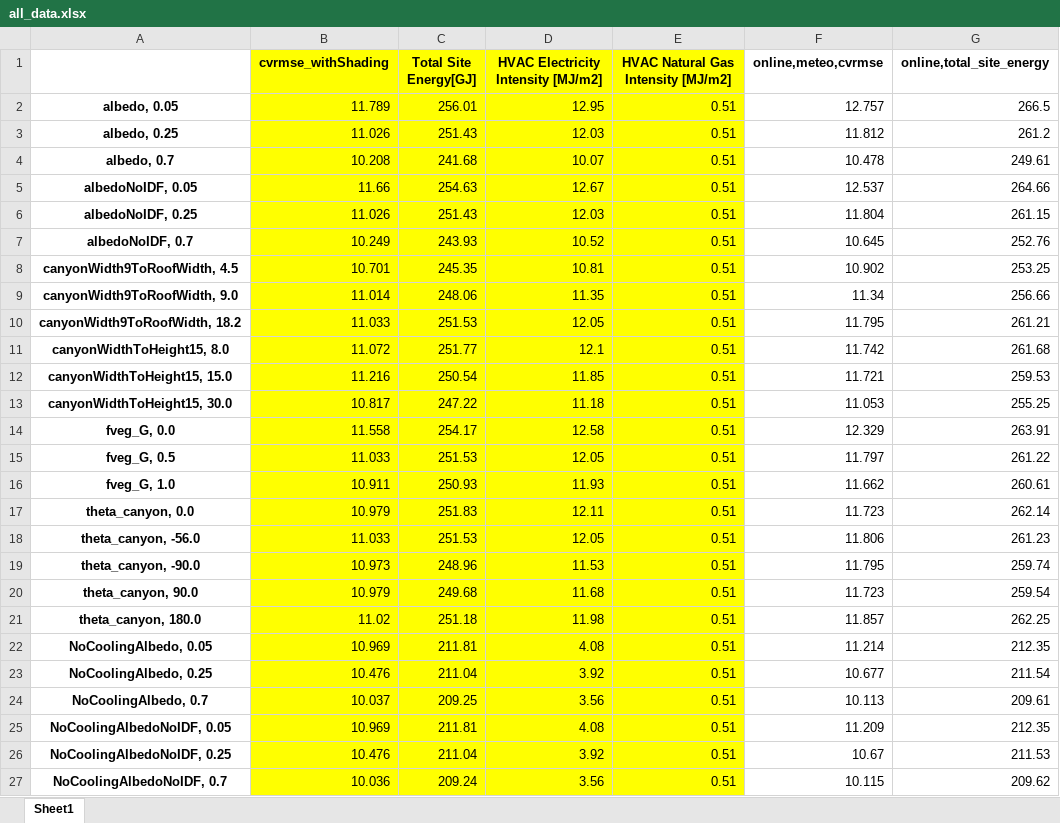
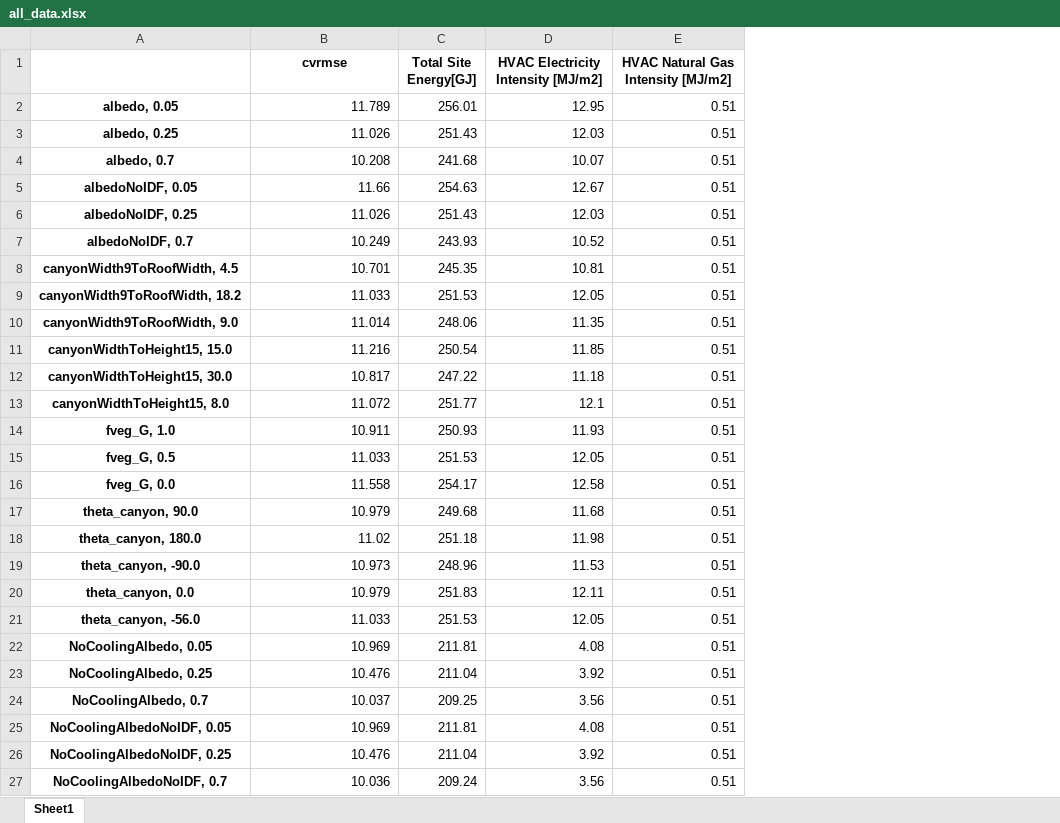
Before and after one commit to xixihaha1995/urban_climate_and_who, an Excel workbook: A_prepost_processing/sensitivity_shading_boosted/all_data.xlsx, sheet Sheet1, drawn as a sheet; only a part is shown; values as stored, in another font and other column widths than the file's, no borders; charts and pictures not drawn; removed rows and columns are numbered as before the commit, all else as after; the diff covers the shown part only; the diff names each change by its address in the sheet, - before the commit and + after, or states it on an @@ line.

```diff
--- a/A_prepost_processing/sensitivity_shading_boosted/all_data.xlsx (sheet Sheet1)
+++ b/A_prepost_processing/sensitivity_shading_boosted/all_data.xlsx (sheet Sheet1)
-column F (online,meteo,cvrmse), rows 2-9: 12.757 | 11.812 | 10.478 | 12.537 | 11.804 | 10.645 | 10.902 | 11.34; rows 12-14: 11.721 | 11.053 | 12.329; rows 17-18: 11.723 | 11.806; rows 22-27: 11.214 | 10.677 | 10.113 | 11.209 | 10.67 | 10.115
-column G (online,total_site_energy), rows 2-9: 266.5 | 261.2 | 249.61 | 264.66 | 261.15 | 252.76 | 253.25 | 256.66; rows 12-14: 259.53 | 255.25 | 263.91; rows 17-18: 262.14 | 261.23; rows 22-27: 212.35 | 211.54 | 209.61 | 212.35 | 211.53 | 209.62
-B1: cvrmse_withShading
+B1: cvrmse
-B1:E8 fill: #FFFF00
+B1:E8 fill: none
@@ row 10 moved to row 9: canyonWidth9ToRoofWidth, 18.2 @@
-B10:E10 fill: #FFFF00
+B10:E10 fill: none
-B11:E12 fill: #FFFF00
+B11:E12 fill: none
@@ row 11 moved to row 13: canyonWidthToHeight15, 8.0 @@
@@ row 16 moved to row 14: fveg_G, 1.0 @@
-B16:E16 fill: #FFFF00
+B16:E16 fill: none
@@ row 20 moved to row 17: theta_canyon, 90.0 @@
@@ row 21 moved to row 18: theta_canyon, 180.0 @@
-B20:E21 fill: #FFFF00
+B20:E21 fill: none
-B22:E27 fill: #FFFF00
+B22:E27 fill: none
```
Also changed, not shown: 7 moved rows and cell formats elsewhere in this sheet, charts or pictures, 1 other file.
